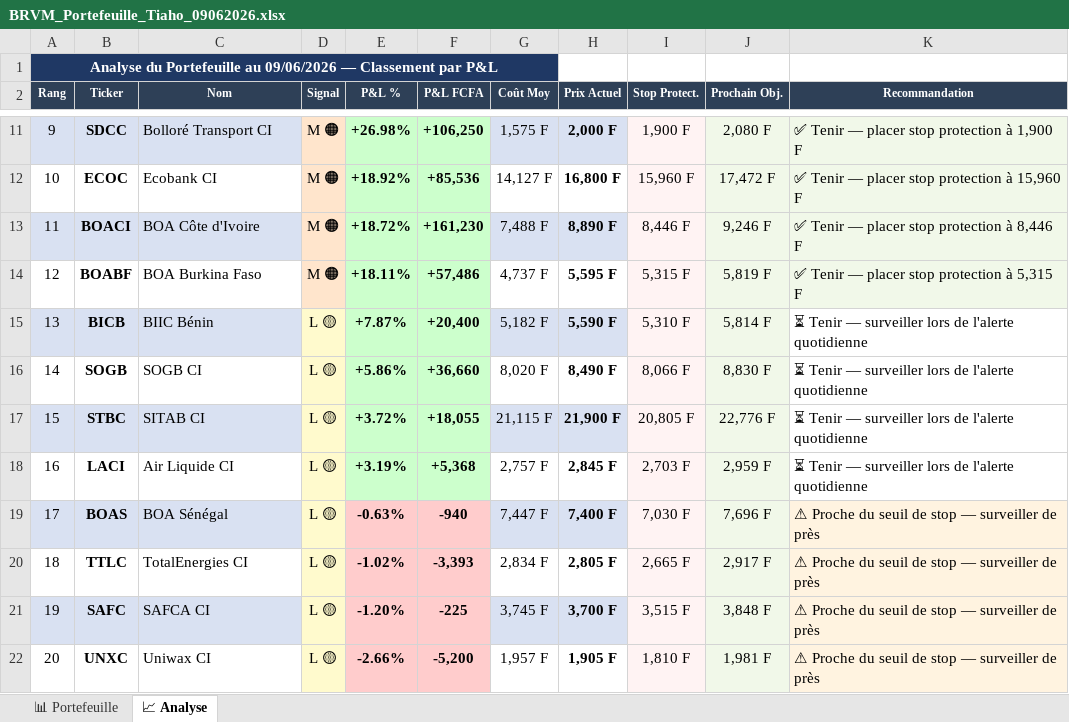
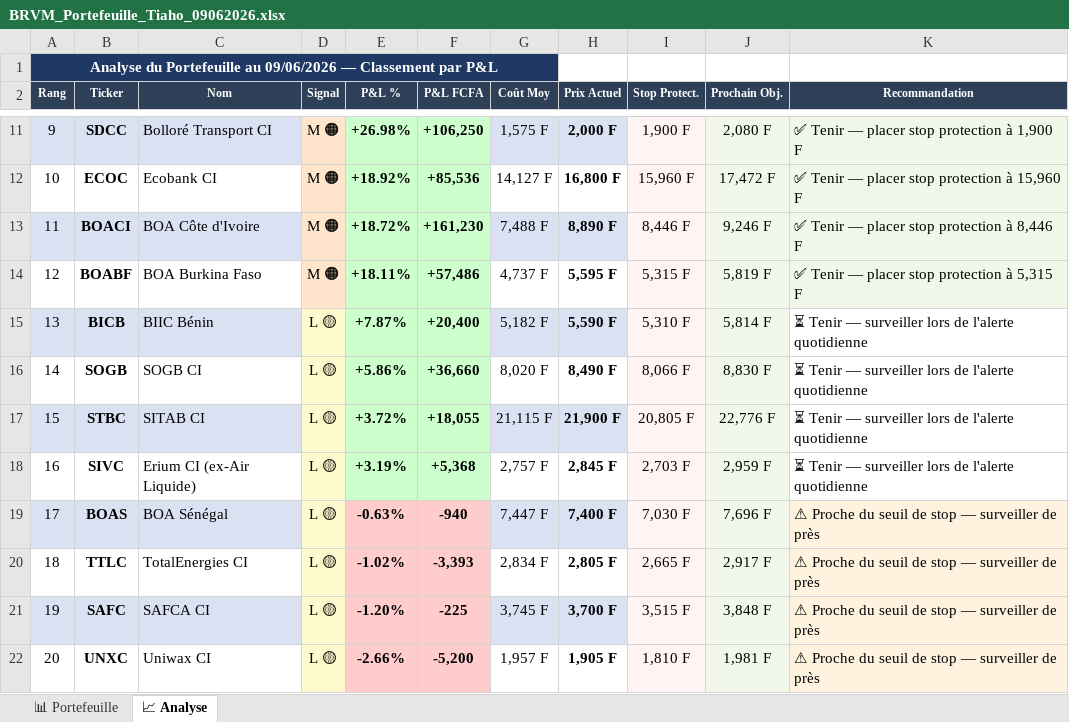
Before and after one commit to tiahogeraldjoel-eng/Cloud-claude-tiaho, an Excel workbook: BRVM_Portefeuille_Tiaho_09062026.xlsx, sheet 📈 Analyse, drawn as a sheet; only a part is shown, gaps mark what is left out; values as stored, in another font and other column widths than the file's, no borders; the diff names each change by its address in the sheet, - before the commit and + after, or states it on an @@ line.

```diff
--- a/BRVM_Portefeuille_Tiaho_09062026.xlsx (sheet 📈 Analyse)
+++ b/BRVM_Portefeuille_Tiaho_09062026.xlsx (sheet 📈 Analyse)
-B18 (Ticker): LACI
+B18 (Ticker): SIVC
-C18 (Nom): Air Liquide CI
+C18 (Nom): Erium CI (ex-Air Liquide)
```
Also changed, not shown: sheet 📊 Portefeuille, 2 other files.
